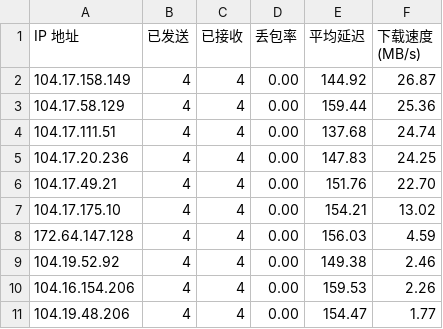
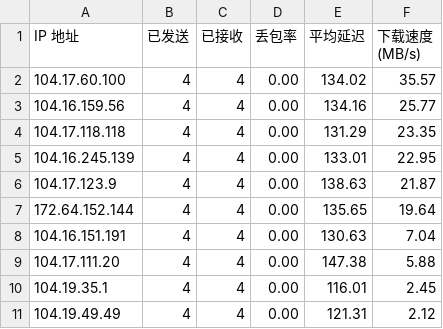
Before and after one commit to xiaowei0605/IPDB, a CSV file: BestCF/ipv4.csv, drawn as a sheet.

Commit message:
Update BestCF/ipv4.csv - 2026-09-06 14:04:44

```diff
--- a/BestCF/ipv4.csv
+++ b/BestCF/ipv4.csv
@@ -1,11 +1,11 @@
 IP 地址,已发送,已接收,丢包率,平均延迟,下载速度 (MB/s)
-104.17.158.149,4,4,0.00,144.92,26.87
-104.17.58.129,4,4,0.00,159.44,25.36
-104.17.111.51,4,4,0.00,137.68,24.74
-104.17.20.236,4,4,0.00,147.83,24.25
-104.17.49.21,4,4,0.00,151.76,22.70
-104.17.175.10,4,4,0.00,154.21,13.02
-172.64.147.128,4,4,0.00,156.03,4.59
-104.19.52.92,4,4,0.00,149.38,2.46
-104.16.154.206,4,4,0.00,159.53,2.26
-104.19.48.206,4,4,0.00,154.47,1.77
+104.17.60.100,4,4,0.00,134.02,35.57
+104.16.159.56,4,4,0.00,134.16,25.77
+104.17.118.118,4,4,0.00,131.29,23.35
+104.16.245.139,4,4,0.00,133.01,22.95
+104.17.123.9,4,4,0.00,138.63,21.87
+172.64.152.144,4,4,0.00,135.65,19.64
+104.16.151.191,4,4,0.00,130.63,7.04
+104.17.111.20,4,4,0.00,147.38,5.88
+104.19.35.1,4,4,0.00,116.01,2.45
+104.19.49.49,4,4,0.00,121.31,2.12
```
